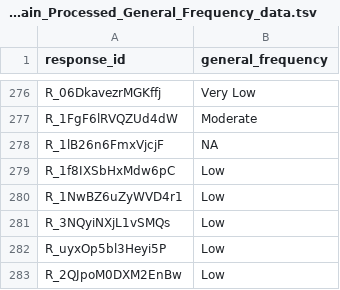
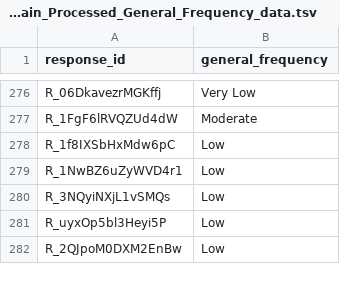
Before and after one commit to marton-balazs-kovacs/researchers_mistake_script, a TSV file: Data/Processed/ReMis_Main_Processed_General_Frequency_data.tsv, drawn as a sheet; only a part is shown, gaps mark what is left out.

Commit message:
general fixes

```diff
--- a/Data/Processed/ReMis_Main_Processed_General_Frequency_data.tsv
+++ b/Data/Processed/ReMis_Main_Processed_General_Frequency_data.tsv
@@ -277,3 +277,2 @@ R_06DkavezrMGKffj	Very Low
 R_1FgF6lRVQZUd4dW	Moderate
-R_1lB26n6FmxVjcjF	NA
 R_1f8IXSbHxMdw6pC	Low
```
Also changed, not shown: 15 other files.
